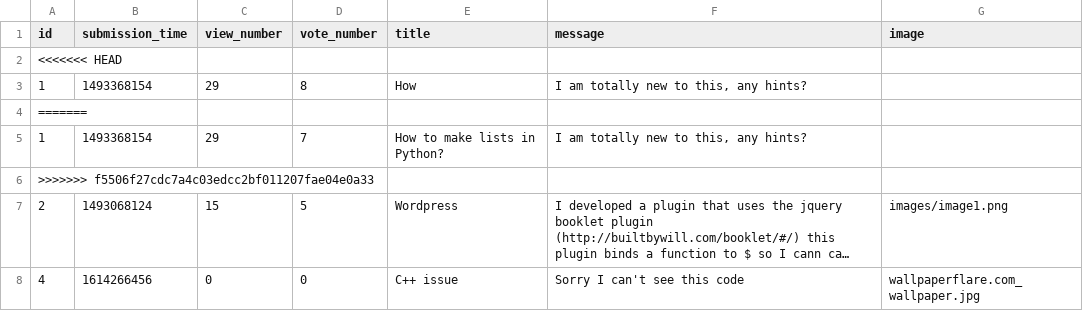
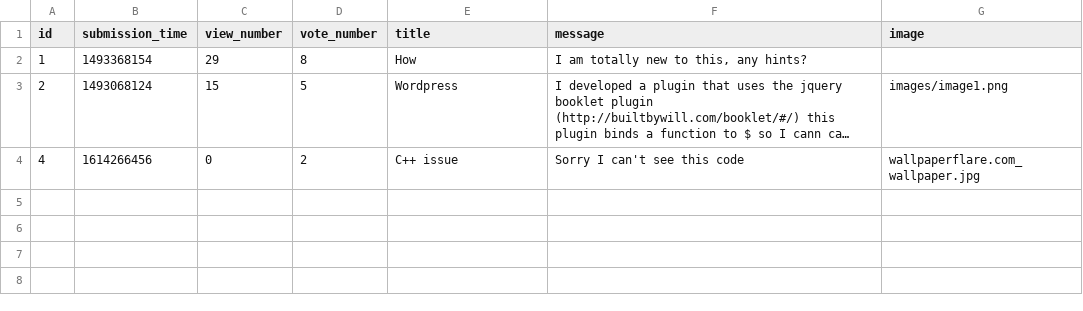
Before and after one commit to CodecoolGlobal/ask-mate-3-python-Sairieth, a CSV file: sample_data/question.csv, drawn as a sheet; long unchanged cells end in …; removed rows and columns are numbered as before the commit, all else as after; the diff names each change by its address in the sheet, - before the commit and + after, or states it on an @@ line.

```diff
--- a/sample_data/question.csv
+++ b/sample_data/question.csv
-row 2: <<<<<<< HEAD
-row 4: =======
-row 5: 1 | 1493368154 | 29 | 7 | How to make lists in Python? | I am totally new to this, any hints?
-row 6: >>>>>>> f5506f27cdc7a4c03edcc2bf011207fae04e0a33
-D4 (vote_number): 0
+D4 (vote_number): 2
```
Also changed, not shown: sample_data/answer.csv, 16 other files.
